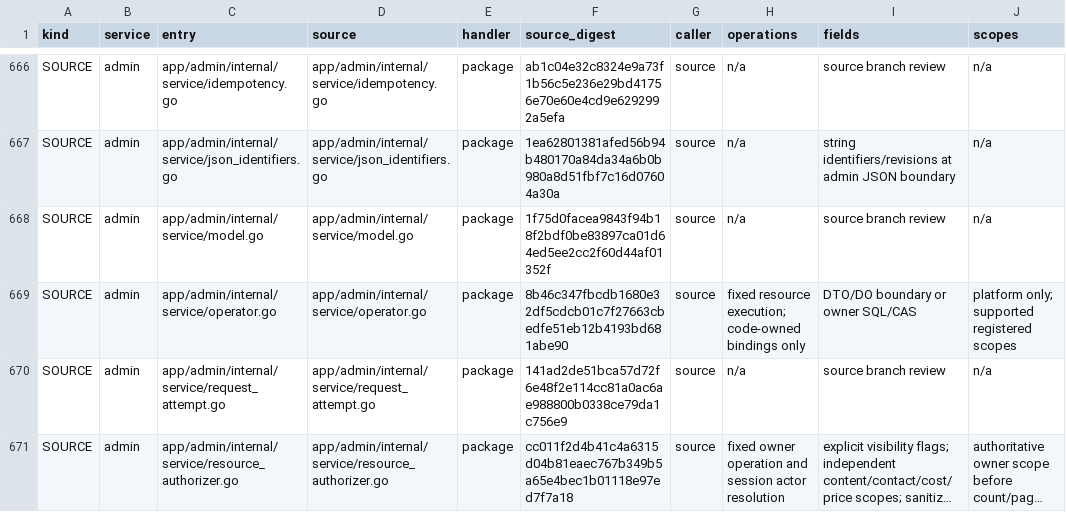
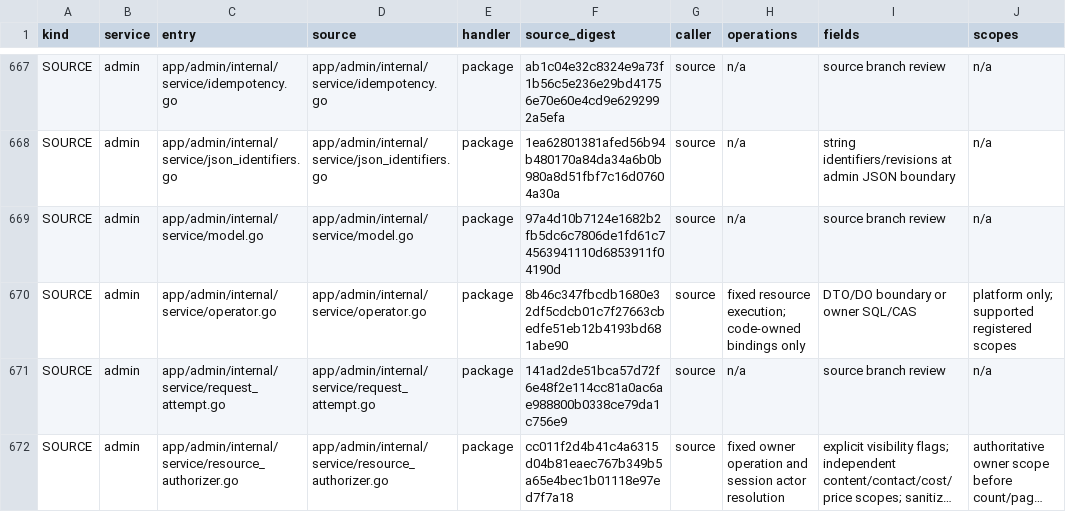
Before and after one commit to mengbin92/micro-one-api, a CSV file: docs/design/rbac/entry-matrix.csv, drawn as a sheet; only a part is shown, gaps mark what is left out; long unchanged cells end in …; addresses are those after the commit; the diff covers the shown part only; the diff names each change by its address in the sheet, - before the commit and + after, or states it on an @@ line.

```diff
--- a/docs/design/rbac/entry-matrix.csv
+++ b/docs/design/rbac/entry-matrix.csv
-F669 (source_digest): 1f75d0facea9843f94b18f2bdf0be83897ca01d64ed5ee2cc2f60d44af01352f
+F669 (source_digest): 97a4d10b7124e1682b2fb5dc6c7806de1fd61c74563941110d6853911f04190d
```
Also changed, not shown: 1 added row and 11 edited cells elsewhere in this file, 20 other files.
